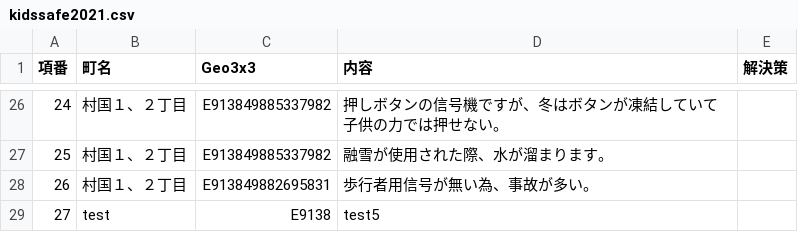
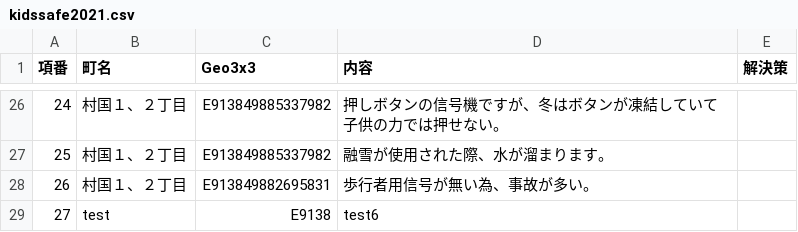
Before and after one commit to code4fukui/kunitaka, a CSV file: kidssafe2021.csv, drawn as a sheet; only a part is shown, gaps mark what is left out.

Commit message:
update

```diff
--- a/kidssafe2021.csv
+++ b/kidssafe2021.csv
@@ -33,2 +33,2 @@
 26,村国１、２丁目,E913849882695831,歩行者用信号が無い為、事故が多い。,
-27,test,E9138,test5,
+27,test,E9138,test6,
```
